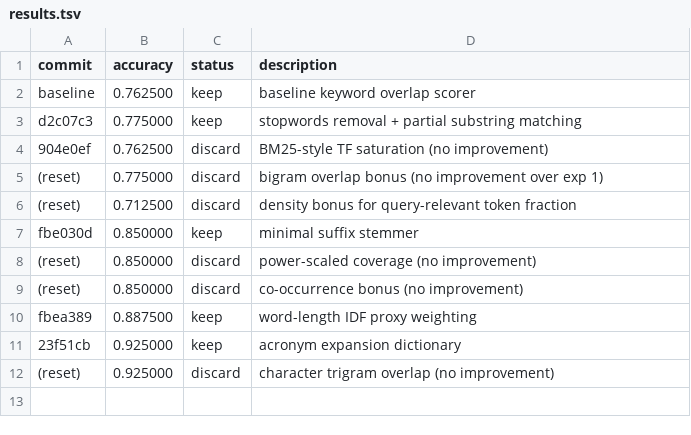
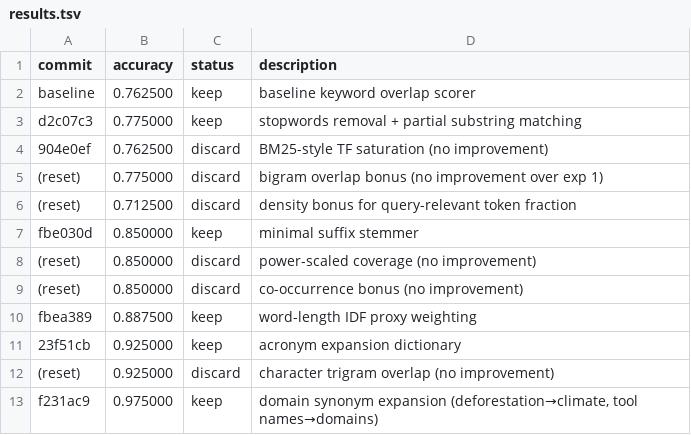
Before and after one commit to markusstrasser/agent-infra, a TSV file: experiments/toy-scorer/results.tsv, drawn as a sheet.

Commit message:
[autoresearch] Log experiment 11 — synonym expansion +5pp dev accuracy

```diff
--- a/experiments/toy-scorer/results.tsv
+++ b/experiments/toy-scorer/results.tsv
@@ -12 +12,2 @@ fbea389	0.887500	keep	word-length IDF proxy weighting
 (reset)	0.925000	discard	character trigram overlap (no improvement)
+f231ac9	0.975000	keep	domain synonym expansion (deforestation→climate, tool names→domains)
```
